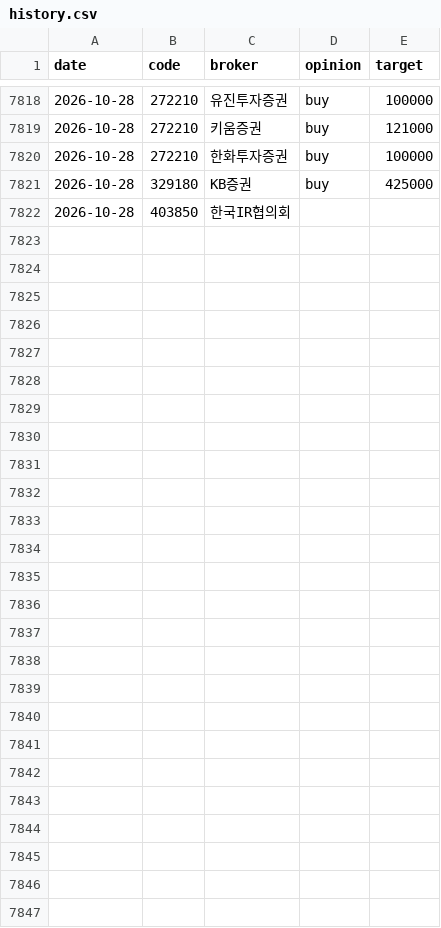
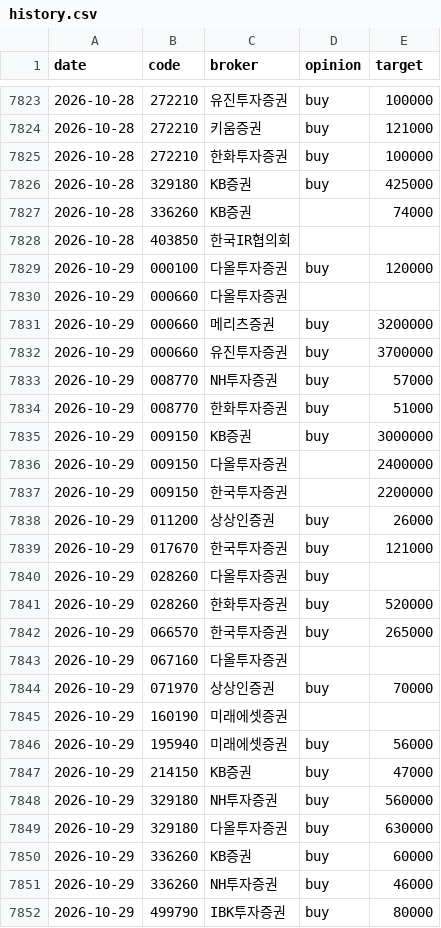
Before and after one commit to ysjang0-blip/stock-report, a CSV file: data/history.csv, drawn as a sheet; only a part is shown, gaps mark what is left out; the diff covers the shown part only.

```diff
--- a/data/history.csv
+++ b/data/history.csv
@@ -7821,2 +7826,27 @@ date,code,broker,opinion,target
 2026-10-28,329180,KB증권,buy,425000
+2026-10-28,336260,KB증권,,74000
 2026-10-28,403850,한국IR협의회,,
+2026-10-29,000100,다올투자증권,buy,120000
+2026-10-29,000660,다올투자증권,,
+2026-10-29,000660,메리츠증권,buy,3200000
+2026-10-29,000660,유진투자증권,buy,3700000
+2026-10-29,008770,NH투자증권,buy,57000
+2026-10-29,008770,한화투자증권,buy,51000
+2026-10-29,009150,KB증권,buy,3000000
+2026-10-29,009150,다올투자증권,,2400000
+2026-10-29,009150,한국투자증권,,2200000
+2026-10-29,011200,상상인증권,buy,26000
+2026-10-29,017670,한국투자증권,buy,121000
+2026-10-29,028260,다올투자증권,buy,
+2026-10-29,028260,한화투자증권,buy,520000
+2026-10-29,066570,한국투자증권,buy,265000
+2026-10-29,067160,다올투자증권,,
+2026-10-29,071970,상상인증권,buy,70000
+2026-10-29,160190,미래에셋증권,,
+2026-10-29,195940,미래에셋증권,buy,56000
+2026-10-29,214150,KB증권,buy,47000
+2026-10-29,329180,NH투자증권,buy,560000
+2026-10-29,329180,다올투자증권,buy,630000
+2026-10-29,336260,KB증권,buy,60000
+2026-10-29,336260,NH투자증권,buy,46000
+2026-10-29,499790,IBK투자증권,buy,80000
```
Also changed, not shown: 5 added rows elsewhere in this file, data/runs.csv, 2 other files.
